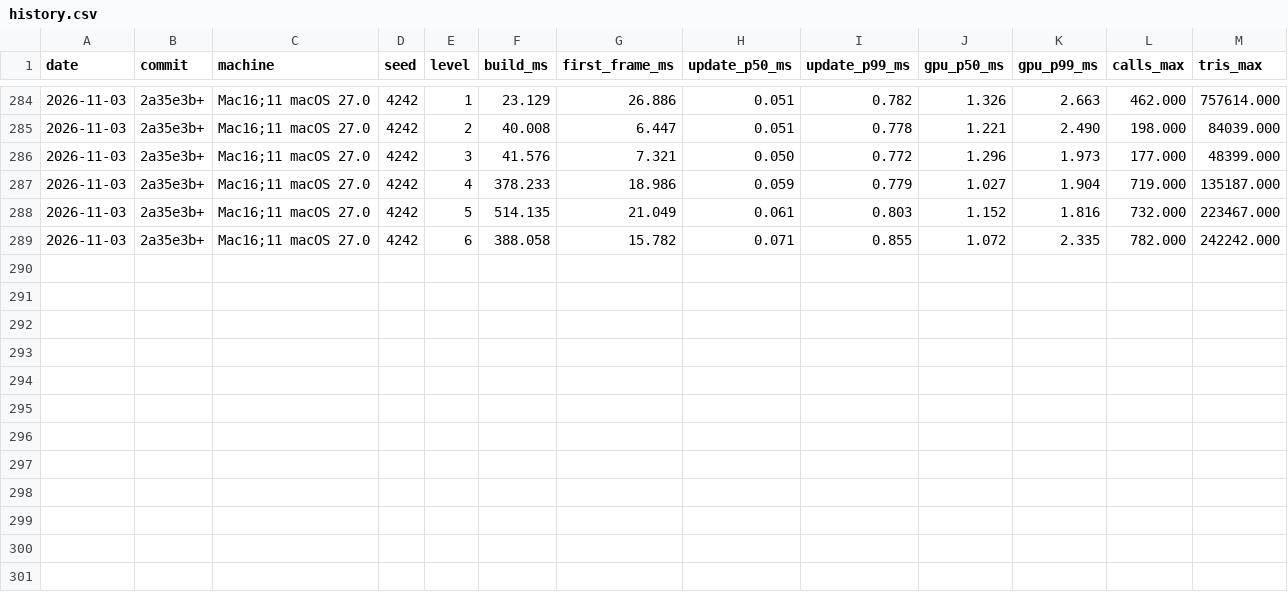
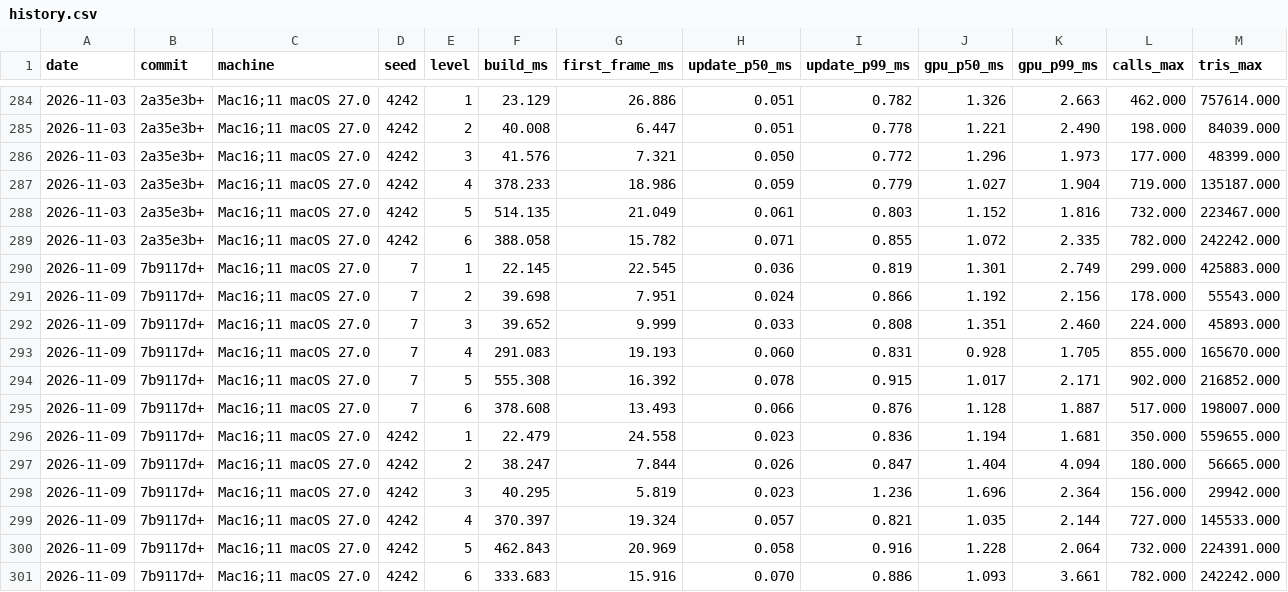
Before and after one commit to natchster/liminal-game, a CSV file: perf/history.csv, drawn as a sheet; only a part is shown, gaps mark what is left out; the diff names each change by its address in the sheet, - before the commit and + after, or states it on an @@ line.

```diff
--- a/perf/history.csv
+++ b/perf/history.csv
+row 290: 2026-11-09 | 7b9117d+ | Mac16;11 macOS 27.0 | 7 | 1 | 22.145 | 22.545 | 0.036 | 0.819 | 1.301 | 2.749 | 299.000 | 425883.000
+row 291: 2026-11-09 | 7b9117d+ | Mac16;11 macOS 27.0 | 7 | 2 | 39.698 | 7.951 | 0.024 | 0.866 | 1.192 | 2.156 | 178.000 | 55543.000
+row 292: 2026-11-09 | 7b9117d+ | Mac16;11 macOS 27.0 | 7 | 3 | 39.652 | 9.999 | 0.033 | 0.808 | 1.351 | 2.460 | 224.000 | 45893.000
+row 293: 2026-11-09 | 7b9117d+ | Mac16;11 macOS 27.0 | 7 | 4 | 291.083 | 19.193 | 0.060 | 0.831 | 0.928 | 1.705 | 855.000 | 165670.000
+row 294: 2026-11-09 | 7b9117d+ | Mac16;11 macOS 27.0 | 7 | 5 | 555.308 | 16.392 | 0.078 | 0.915 | 1.017 | 2.171 | 902.000 | 216852.000
+row 295: 2026-11-09 | 7b9117d+ | Mac16;11 macOS 27.0 | 7 | 6 | 378.608 | 13.493 | 0.066 | 0.876 | 1.128 | 1.887 | 517.000 | 198007.000
+row 296: 2026-11-09 | 7b9117d+ | Mac16;11 macOS 27.0 | 4242 | 1 | 22.479 | 24.558 | 0.023 | 0.836 | 1.194 | 1.681 | 350.000 | 559655.000
+row 297: 2026-11-09 | 7b9117d+ | Mac16;11 macOS 27.0 | 4242 | 2 | 38.247 | 7.844 | 0.026 | 0.847 | 1.404 | 4.094 | 180.000 | 56665.000
+row 298: 2026-11-09 | 7b9117d+ | Mac16;11 macOS 27.0 | 4242 | 3 | 40.295 | 5.819 | 0.023 | 1.236 | 1.696 | 2.364 | 156.000 | 29942.000
+row 299: 2026-11-09 | 7b9117d+ | Mac16;11 macOS 27.0 | 4242 | 4 | 370.397 | 19.324 | 0.057 | 0.821 | 1.035 | 2.144 | 727.000 | 145533.000
+row 300: 2026-11-09 | 7b9117d+ | Mac16;11 macOS 27.0 | 4242 | 5 | 462.843 | 20.969 | 0.058 | 0.916 | 1.228 | 2.064 | 732.000 | 224391.000
+row 301: 2026-11-09 | 7b9117d+ | Mac16;11 macOS 27.0 | 4242 | 6 | 333.683 | 15.916 | 0.070 | 0.886 | 1.093 | 3.661 | 782.000 | 242242.000
```
Also changed, not shown: perf/creatures.csv, 5 other files.
